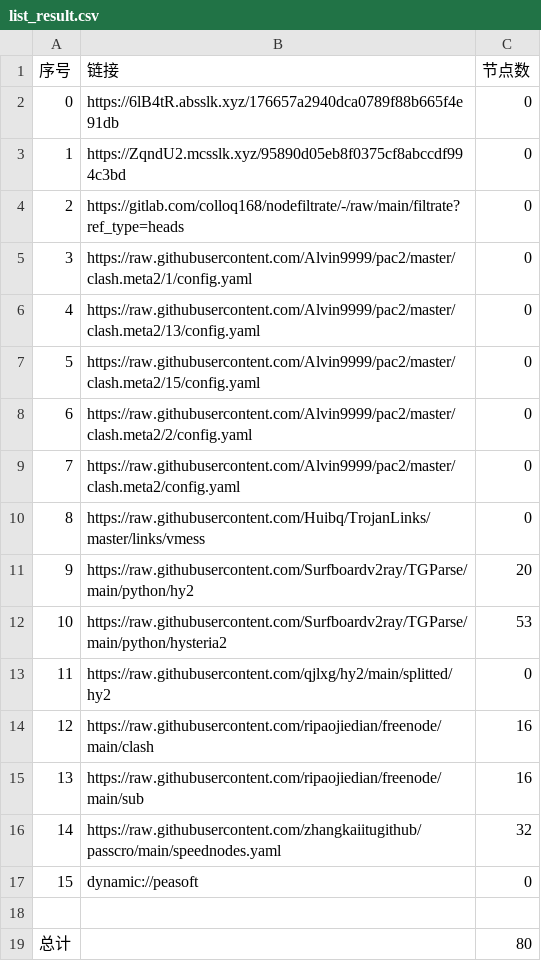
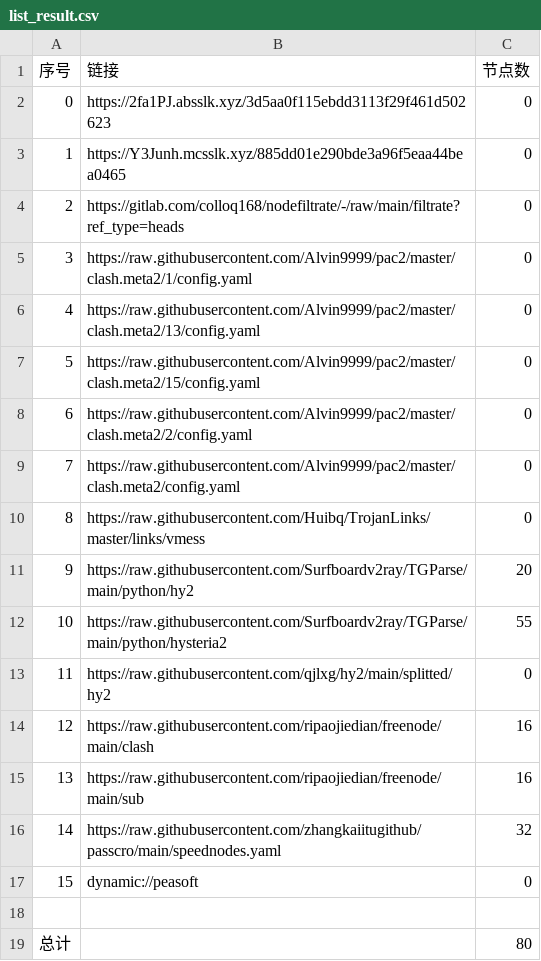
Before and after one commit to link8077/AutoMergePublicNodes, a CSV file: list_result.csv, drawn as a sheet.

```diff
--- a/list_result.csv
+++ b/list_result.csv
@@ -1,4 +1,4 @@
 序号,链接,节点数
-0,https://6lB4tR.absslk.xyz/176657a2940dca0789f88b665f4e91db,0
-1,https://ZqndU2.mcsslk.xyz/95890d05eb8f0375cf8abccdf994c3bd,0
+0,https://2fa1PJ.absslk.xyz/3d5aa0f115ebdd3113f29f461d502623,0
+1,https://Y3Junh.mcsslk.xyz/885dd01e290bde3a96f5eaa44bea0465,0
 2,https://gitlab.com/colloq168/nodefiltrate/-/raw/main/filtrate?ref_type=heads,0
@@ -11,3 +11,3 @@
 9,https://raw.githubusercontent.com/Surfboardv2ray/TGParse/main/python/hy2,20
-10,https://raw.githubusercontent.com/Surfboardv2ray/TGParse/main/python/hysteria2,53
+10,https://raw.githubusercontent.com/Surfboardv2ray/TGParse/main/python/hysteria2,55
 11,https://raw.githubusercontent.com/qjlxg/hy2/main/splitted/hy2,0
```
Also changed, not shown: 6 other files.
